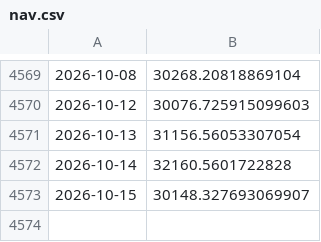
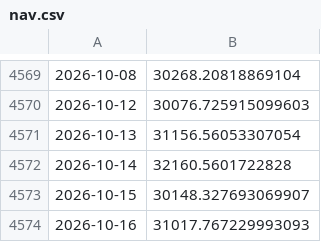
Before and after one commit to x810602x-bot/trade-dashboard, a CSV file: strategy2026_native/nav.csv, drawn as a sheet; only a part is shown, gaps mark what is left out; the diff names each change by its address in the sheet, - before the commit and + after, or states it on an @@ line.

```diff
--- a/strategy2026_native/nav.csv
+++ b/strategy2026_native/nav.csv
+row 4574: 2026-10-16 | 31017.767229993093
```
Also changed, not shown: strategy2026_native/trades.csv, watch2_native/nav.csv, 11 other files.
